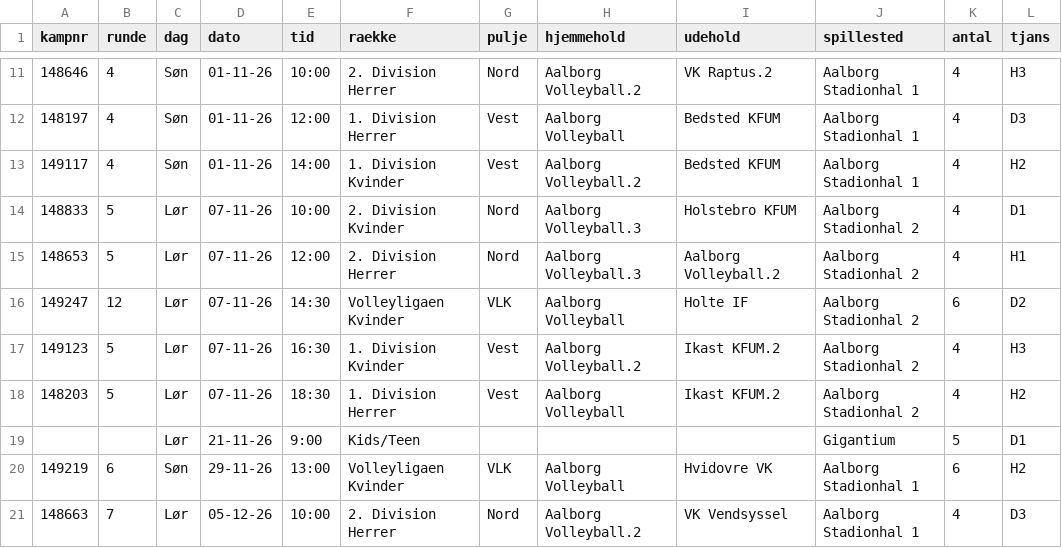
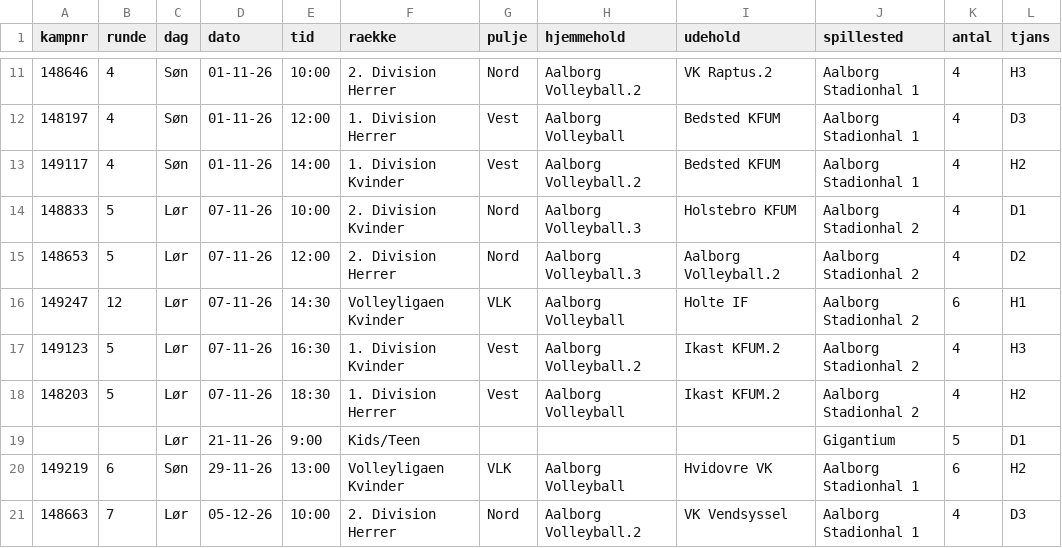
Before and after one commit to Brebnhi/Tjanser-i-Holdsport, a CSV file: tjans/data/tjanser.csv, drawn as a sheet; only a part is shown, gaps mark what is left out.

Commit message:
Update tjanser.csv

```diff
--- a/tjans/data/tjanser.csv
+++ b/tjans/data/tjanser.csv
@@ -14,4 +14,4 @@ kampnr,runde,dag,dato,tid,raekke,pulje,hjemmehold,udehold,spillested,antal,tjans
 148833,5,Lør,07-11-26,10:00,2. Division Kvinder,Nord,Aalborg Volleyball.3,Holstebro KFUM,Aalborg Stadionhal 2,4,D1
-148653,5,Lør,07-11-26,12:00,2. Division Herrer,Nord,Aalborg Volleyball.3,Aalborg Volleyball.2,Aalborg Stadionhal 2,4,H1
-149247,12,Lør,07-11-26,14:30,Volleyligaen Kvinder,VLK,Aalborg Volleyball,Holte IF,Aalborg Stadionhal 2,6,D2
+148653,5,Lør,07-11-26,12:00,2. Division Herrer,Nord,Aalborg Volleyball.3,Aalborg Volleyball.2,Aalborg Stadionhal 2,4,D2
+149247,12,Lør,07-11-26,14:30,Volleyligaen Kvinder,VLK,Aalborg Volleyball,Holte IF,Aalborg Stadionhal 2,6,H1
 149123,5,Lør,07-11-26,16:30,1. Division Kvinder,Vest,Aalborg Volleyball.2,Ikast KFUM.2,Aalborg Stadionhal 2,4,H3
```
